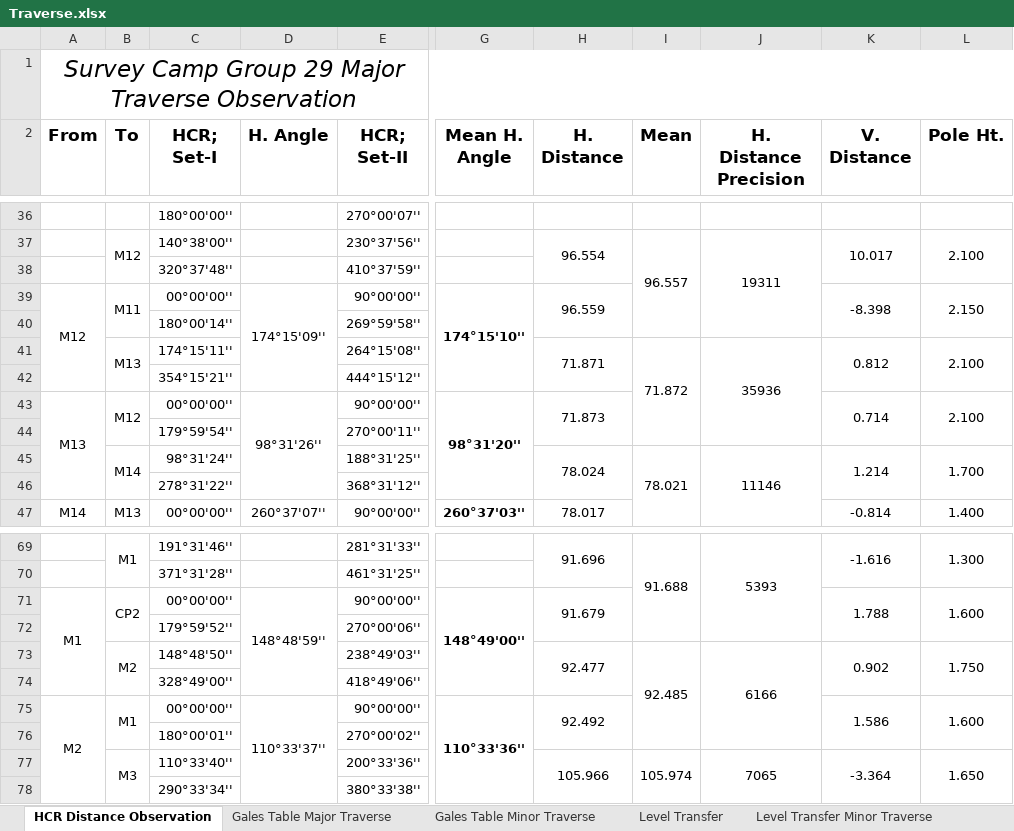
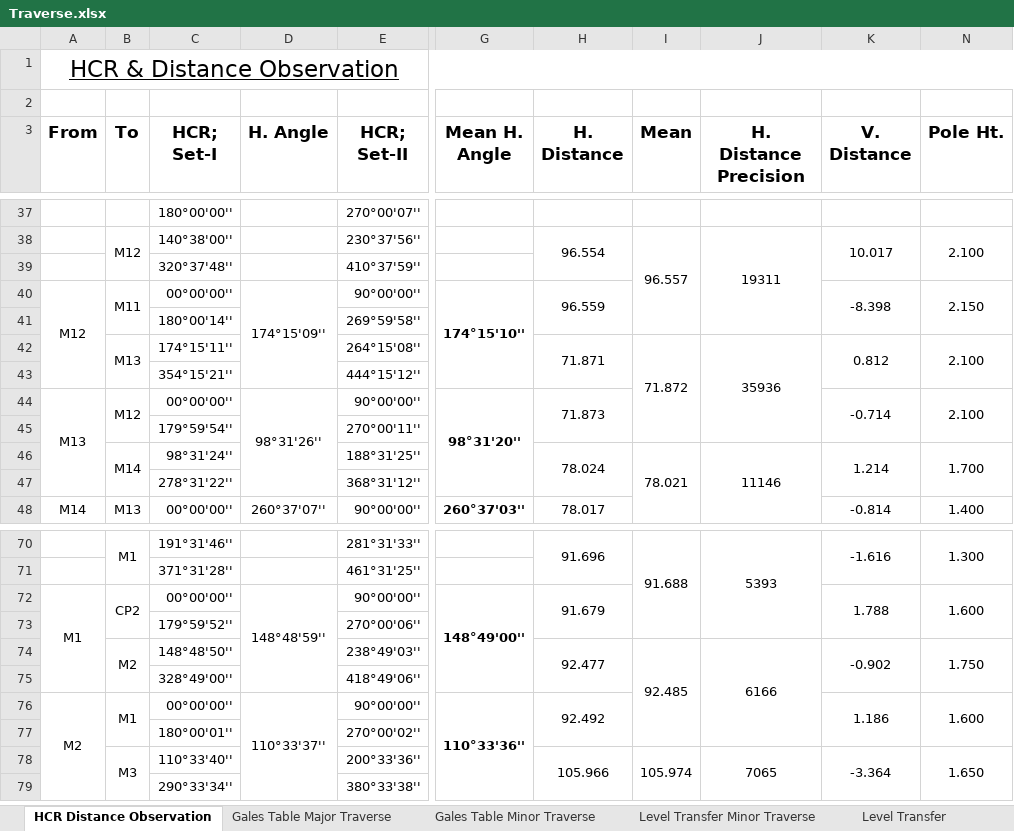
Before and after one commit to SanjeevBashyal/SurveyCamp, an Excel workbook: Traverse.xlsx, sheet HCR Distance Observation, drawn as a sheet; only a part is shown, gaps mark what is left out; values as stored, in another font and other column widths than the file's, no borders; conditional formats not drawn; addresses are those after the commit; rows hold the shown columns only; the diff names each change by its address in the sheet, - before the commit and + after, or states it on an @@ line.

```diff
--- a/Traverse.xlsx (sheet HCR Distance Observation)
+++ b/Traverse.xlsx (sheet HCR Distance Observation)
@@ sheet tab order changed: HCR Distance Observation | Gales Table Major Traverse | Gales Table Minor Traverse | Level Transfer Minor Traverse | Level Transfer @@
-A1 (From): Survey Camp Group 29 Major Traverse Observation
+A1 (From): HCR & Distance Observation
@@ A1 italic: on → off, underline: off → on @@
+row 2: (empty)
-K44 (V. Distance): 0.714
+K44 (V. Distance): -0.714
-K74 (V. Distance): 0.902
+K74 (V. Distance): -0.902
-K76 (V. Distance): 1.586
+K76 (V. Distance): 1.186
```
Also changed, not shown: sheet Level Transfer Minor Traverse, sheet Level Transfer, sheet Gales Table Major Traverse, sheet Gales Table Minor Traverse, other sheet tabs, formulas that keep their value, hidden cells, charts or pictures, Traverse Detailing.xlsx, 7 other files.
